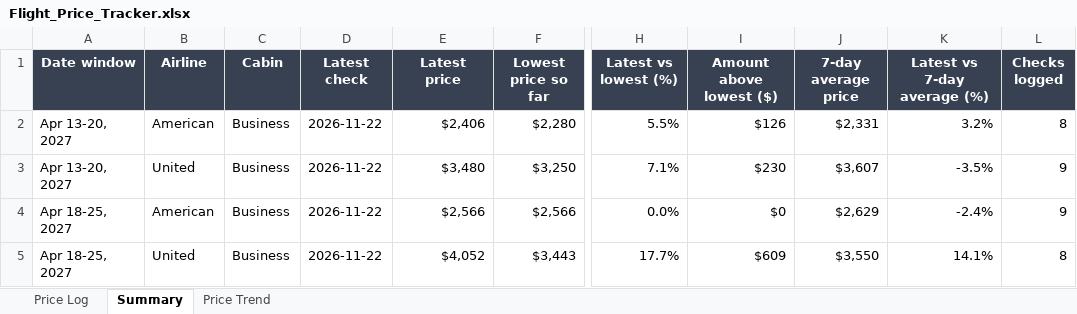
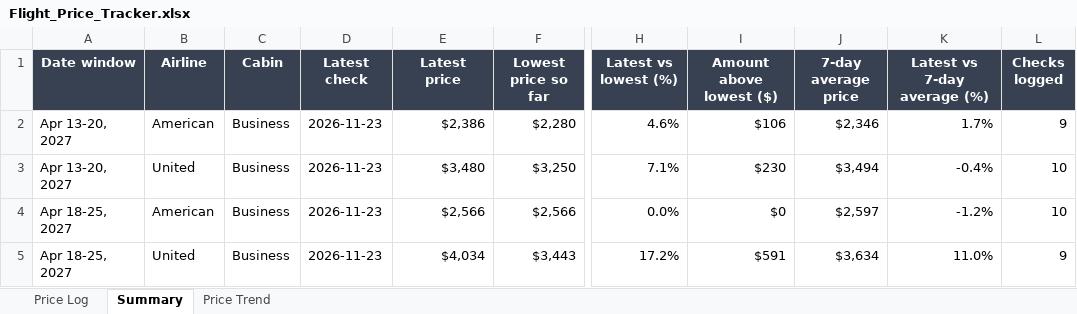
Before and after one commit to robinbuilds-products/flight-price-tracker, an Excel workbook: data/Flight_Price_Tracker.xlsx, sheet Summary, drawn as a sheet; only a part is shown, gaps mark what is left out; values as stored, in another font and other column widths than the file's, no borders; the diff names each change by its address in the sheet, - before the commit and + after, or states it on an @@ line.

Commit message:
Price data for 2026-11-23

```diff
--- a/data/Flight_Price_Tracker.xlsx (sheet Summary)
+++ b/data/Flight_Price_Tracker.xlsx (sheet Summary)
-D2:D5 (Latest check): 2026-11-22
+D2:D5 (Latest check): 2026-11-23
-E2 (Latest price): $2,406
+E2 (Latest price): $2,386
-H2 (Latest vs lowest (%)): 5.5%
+H2 (Latest vs lowest (%)): 4.6%
-I2 (Amount above lowest ($)): $126
+I2 (Amount above lowest ($)): $106
-J2 (7-day average price): $2,331
+J2 (7-day average price): $2,346
-K2 (Latest vs 7-day average (%)): 3.2%
+K2 (Latest vs 7-day average (%)): 1.7%
-L2 (Checks logged): 8
+L2 (Checks logged): 9
-J3 (7-day average price): $3,607
+J3 (7-day average price): $3,494
-K3 (Latest vs 7-day average (%)): -3.5%
+K3 (Latest vs 7-day average (%)): -0.4%
-L3:L4 (Checks logged): 9
+L3:L4 (Checks logged): 10
-J4 (7-day average price): $2,629
+J4 (7-day average price): $2,597
-K4 (Latest vs 7-day average (%)): -2.4%
+K4 (Latest vs 7-day average (%)): -1.2%
-E5 (Latest price): $4,052
+E5 (Latest price): $4,034
-H5 (Latest vs lowest (%)): 17.7%
+H5 (Latest vs lowest (%)): 17.2%
-I5 (Amount above lowest ($)): $609
+I5 (Amount above lowest ($)): $591
-J5 (7-day average price): $3,550
+J5 (7-day average price): $3,634
-K5 (Latest vs 7-day average (%)): 14.1%
+K5 (Latest vs 7-day average (%)): 11.0%
-L5 (Checks logged): 8
+L5 (Checks logged): 9
```
Also changed, not shown: sheet Price Log, sheet Price Trend, charts or pictures, 1 other file.
